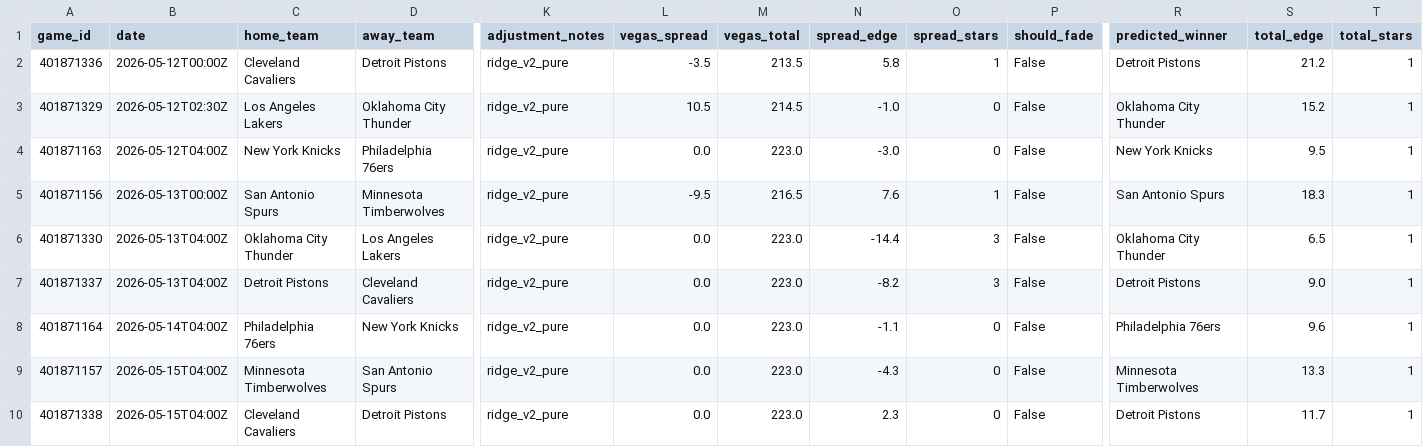
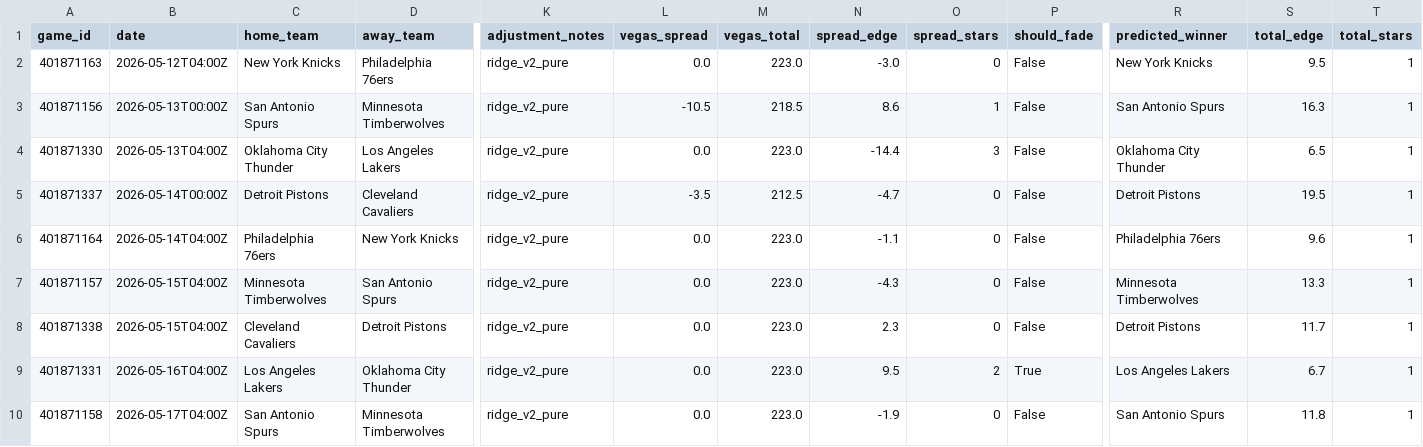
Before and after one commit to mckayje3/eagle-sports, a CSV file: nba_current_predictions.csv, drawn as a sheet; only a part is shown, gaps mark what is left out; the shorter side is filled out with more unchanged rows; removed rows and columns are numbered as before the commit, all else as after; rows hold the shown columns only; the diff names each change by its address in the sheet, - before the commit and + after, or states it on an @@ line.

```diff
--- a/nba_current_predictions.csv
+++ b/nba_current_predictions.csv
-row 2: 401871336 | 2026-05-12T00:00Z | Cleveland Cavaliers | Detroit Pistons | ridge_v2_pure | -3.5 | 213.5 | 5.8 | 1 | False | Detroit Pistons | 21.2 | 1
-row 3: 401871329 | 2026-05-12T02:30Z | Los Angeles Lakers | Oklahoma City Thunder | ridge_v2_pure | 10.5 | 214.5 | -1.0 | 0 | False | Oklahoma City Thunder | 15.2 | 1
-L3 (vegas_spread): -9.5
+L3 (vegas_spread): -10.5
-M3 (vegas_total): 216.5
+M3 (vegas_total): 218.5
-N3 (spread_edge): 7.6
+N3 (spread_edge): 8.6
-S3 (total_edge): 18.3
+S3 (total_edge): 16.3
-B5 (date): 2026-05-13T04:00Z
+B5 (date): 2026-05-14T00:00Z
-L5 (vegas_spread): 0.0
+L5 (vegas_spread): -3.5
-M5 (vegas_total): 223.0
+M5 (vegas_total): 212.5
-N5 (spread_edge): -8.2
+N5 (spread_edge): -4.7
-O5 (spread_stars): 3
+O5 (spread_stars): 0
-S5 (total_edge): 9.0
+S5 (total_edge): 19.5
```
Also changed, not shown: nhl_current_predictions.csv, 2 other files.
